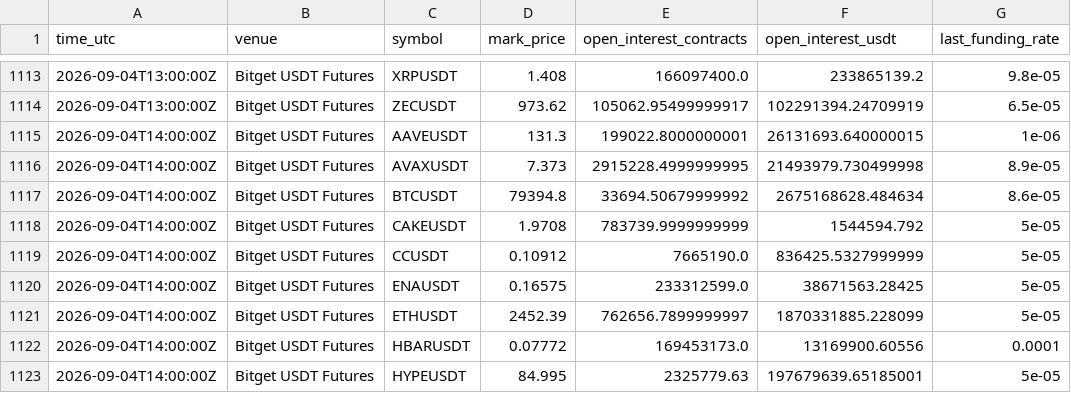
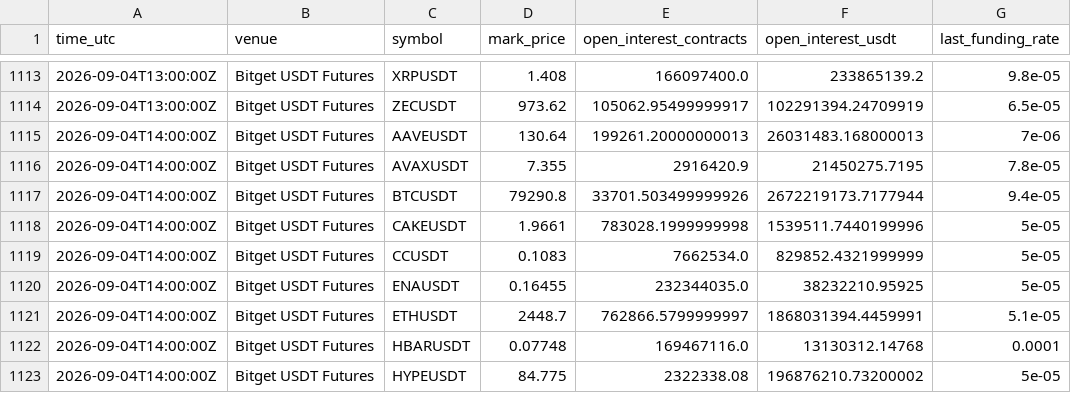
Before and after one commit to sovet12345688-debug/master-alt-cvd, a CSV file: derivatives/data/hourly_derivatives.csv, drawn as a sheet; only a part is shown, gaps mark what is left out; the diff covers the shown part only; the diff names each change by its address in the sheet, - before the commit and + after, or states it on an @@ line.

```diff
--- a/derivatives/data/hourly_derivatives.csv
+++ b/derivatives/data/hourly_derivatives.csv
-D1115 (mark_price): 131.3
+D1115 (mark_price): 130.64
-E1115 (open_interest_contracts): 199022.8000000001
+E1115 (open_interest_contracts): 199261.20000000013
-F1115 (open_interest_usdt): 26131693.640000015
+F1115 (open_interest_usdt): 26031483.168000013
-G1115 (last_funding_rate): 1e-06
+G1115 (last_funding_rate): 7e-06
-D1116 (mark_price): 7.373
+D1116 (mark_price): 7.355
-E1116 (open_interest_contracts): 2915228.4999999995
+E1116 (open_interest_contracts): 2916420.9
-F1116 (open_interest_usdt): 21493979.730499998
+F1116 (open_interest_usdt): 21450275.7195
-G1116 (last_funding_rate): 8.9e-05
+G1116 (last_funding_rate): 7.8e-05
-D1117 (mark_price): 79394.8
+D1117 (mark_price): 79290.8
-E1117 (open_interest_contracts): 33694.50679999992
+E1117 (open_interest_contracts): 33701.503499999926
-F1117 (open_interest_usdt): 2675168628.484634
+F1117 (open_interest_usdt): 2672219173.7177944
-G1117 (last_funding_rate): 8.6e-05
+G1117 (last_funding_rate): 9.4e-05
-D1118 (mark_price): 1.9708
+D1118 (mark_price): 1.9661
-E1118 (open_interest_contracts): 783739.9999999999
+E1118 (open_interest_contracts): 783028.1999999998
-F1118 (open_interest_usdt): 1544594.792
+F1118 (open_interest_usdt): 1539511.7440199996
-D1119 (mark_price): 0.10912
+D1119 (mark_price): 0.1083
-E1119 (open_interest_contracts): 7665190.0
+E1119 (open_interest_contracts): 7662534.0
-F1119 (open_interest_usdt): 836425.5327999999
+F1119 (open_interest_usdt): 829852.4321999999
-D1120 (mark_price): 0.16575
+D1120 (mark_price): 0.16455
-E1120 (open_interest_contracts): 233312599.0
+E1120 (open_interest_contracts): 232344035.0
-F1120 (open_interest_usdt): 38671563.28425
+F1120 (open_interest_usdt): 38232210.95925
-D1121 (mark_price): 2452.39
+D1121 (mark_price): 2448.7
-E1121 (open_interest_contracts): 762656.7899999997
+E1121 (open_interest_contracts): 762866.5799999997
-F1121 (open_interest_usdt): 1870331885.228099
+F1121 (open_interest_usdt): 1868031394.4459991
-G1121 (last_funding_rate): 5e-05
+G1121 (last_funding_rate): 5.1e-05
-D1122 (mark_price): 0.07772
+D1122 (mark_price): 0.07748
-E1122 (open_interest_contracts): 169453173.0
+E1122 (open_interest_contracts): 169467116.0
-F1122 (open_interest_usdt): 13169900.60556
+F1122 (open_interest_usdt): 13130312.14768
-D1123 (mark_price): 84.995
+D1123 (mark_price): 84.775
-E1123 (open_interest_contracts): 2325779.63
+E1123 (open_interest_contracts): 2322338.08
-F1123 (open_interest_usdt): 197679639.65185001
+F1123 (open_interest_usdt): 196876210.73200002
```
Also changed, not shown: 41 edited cells elsewhere in this file, derivatives/data/hourly_microstructure.csv, derivatives/output/latest_microstructure.csv, 5 other files.
